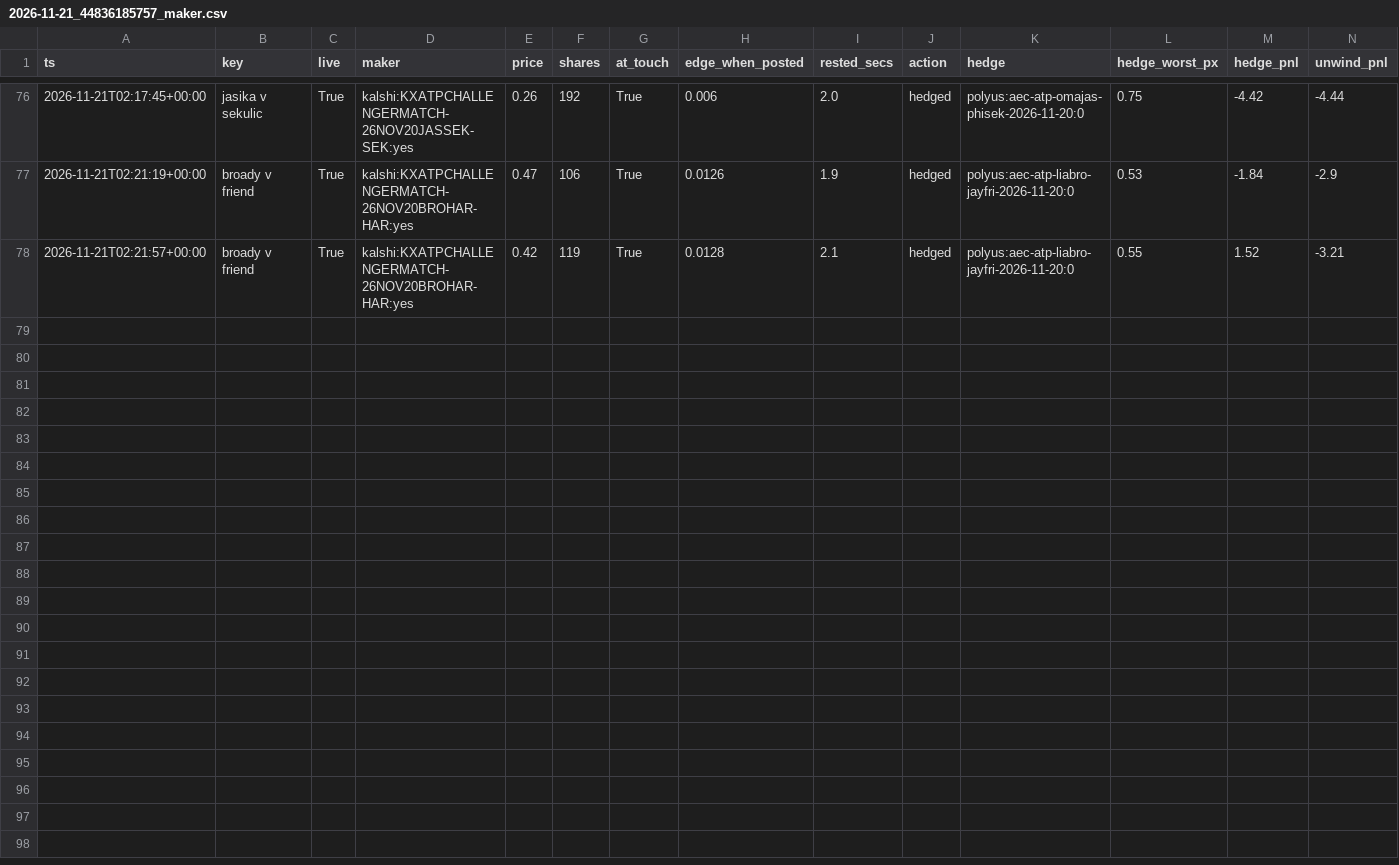
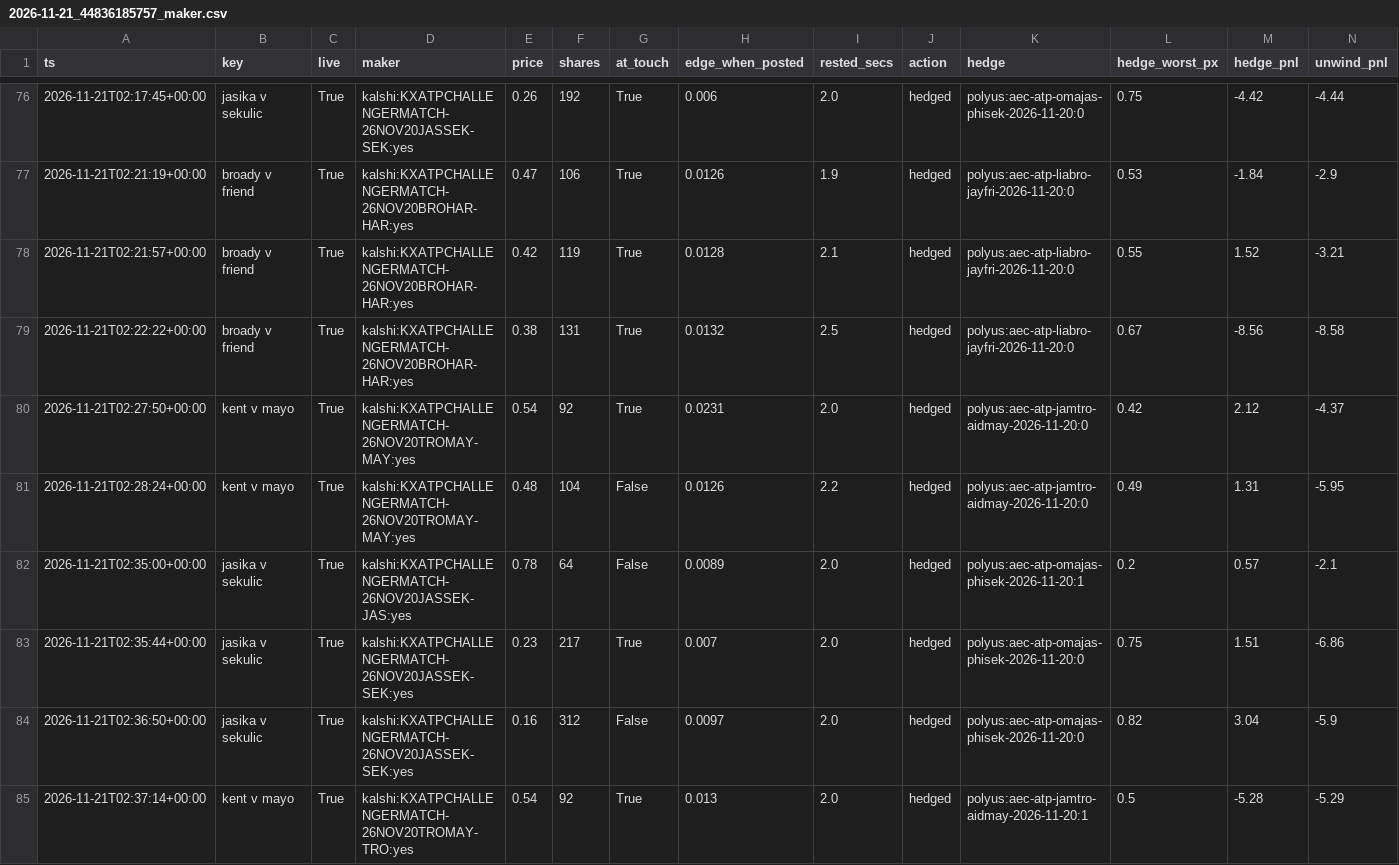
Before and after one commit to remick2/tennis-model, a CSV file: data/bot/2026-11-21_44836185757_maker.csv, drawn as a sheet; only a part is shown, gaps mark what is left out; rows hold the shown columns only; the diff names each change by its address in the sheet, - before the commit and + after, or states it on an @@ line.

```diff
--- a/data/bot/2026-11-21_44836185757_maker.csv
+++ b/data/bot/2026-11-21_44836185757_maker.csv
+row 79: 2026-11-21T02:22:22+00:00 | broady v friend | True | kalshi:KXATPCHALLENGERMATCH-26NOV20BROHAR-HAR:yes | 0.38 | 131 | True | 0.0132 | 2.5 | hedged | polyus:aec-atp-liabro-jayfri-2026-11-20:0 | 0.67 | -8.56 | -8.58
+row 80: 2026-11-21T02:27:50+00:00 | kent v mayo | True | kalshi:KXATPCHALLENGERMATCH-26NOV20TROMAY-MAY:yes | 0.54 | 92 | True | 0.0231 | 2.0 | hedged | polyus:aec-atp-jamtro-aidmay-2026-11-20:0 | 0.42 | 2.12 | -4.37
+row 81: 2026-11-21T02:28:24+00:00 | kent v mayo | True | kalshi:KXATPCHALLENGERMATCH-26NOV20TROMAY-MAY:yes | 0.48 | 104 | False | 0.0126 | 2.2 | hedged | polyus:aec-atp-jamtro-aidmay-2026-11-20:0 | 0.49 | 1.31 | -5.95
+row 82: 2026-11-21T02:35:00+00:00 | jasika v sekulic | True | kalshi:KXATPCHALLENGERMATCH-26NOV20JASSEK-JAS:yes | 0.78 | 64 | False | 0.0089 | 2.0 | hedged | polyus:aec-atp-omajas-phisek-2026-11-20:1 | 0.2 | 0.57 | -2.1
+row 83: 2026-11-21T02:35:44+00:00 | jasika v sekulic | True | kalshi:KXATPCHALLENGERMATCH-26NOV20JASSEK-SEK:yes | 0.23 | 217 | True | 0.007 | 2.0 | hedged | polyus:aec-atp-omajas-phisek-2026-11-20:0 | 0.75 | 1.51 | -6.86
+row 84: 2026-11-21T02:36:50+00:00 | jasika v sekulic | True | kalshi:KXATPCHALLENGERMATCH-26NOV20JASSEK-SEK:yes | 0.16 | 312 | False | 0.0097 | 2.0 | hedged | polyus:aec-atp-omajas-phisek-2026-11-20:0 | 0.82 | 3.04 | -5.9
+row 85: 2026-11-21T02:37:14+00:00 | kent v mayo | True | kalshi:KXATPCHALLENGERMATCH-26NOV20TROMAY-TRO:yes | 0.54 | 92 | True | 0.013 | 2.0 | hedged | polyus:aec-atp-jamtro-aidmay-2026-11-20:1 | 0.5 | -5.28 | -5.29
```
Also changed, not shown: data/bot/2026-11-21_44836185757_cycles.csv, 3 other files.
